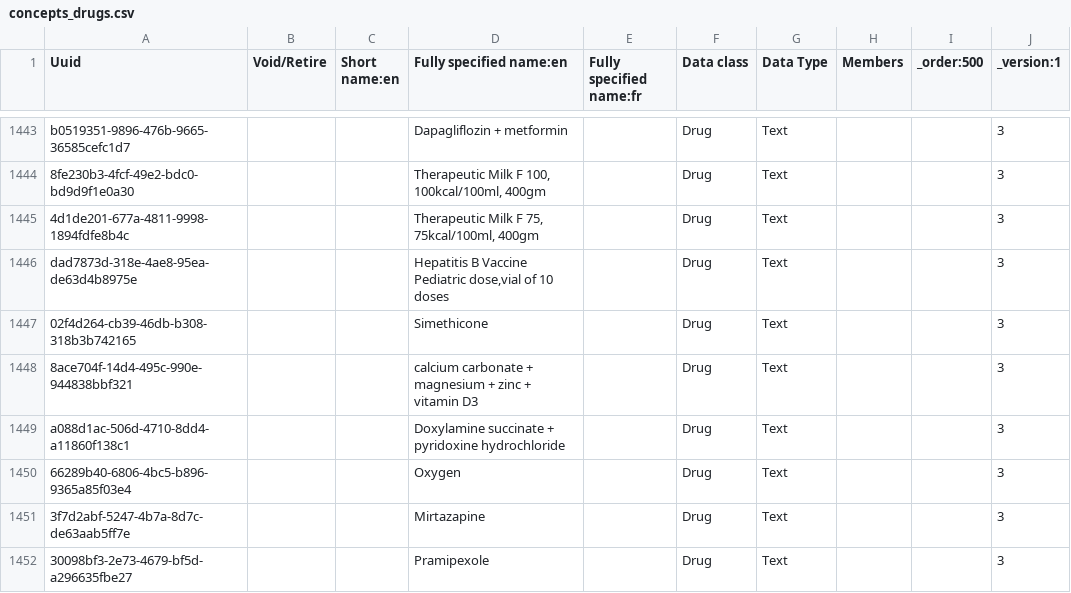
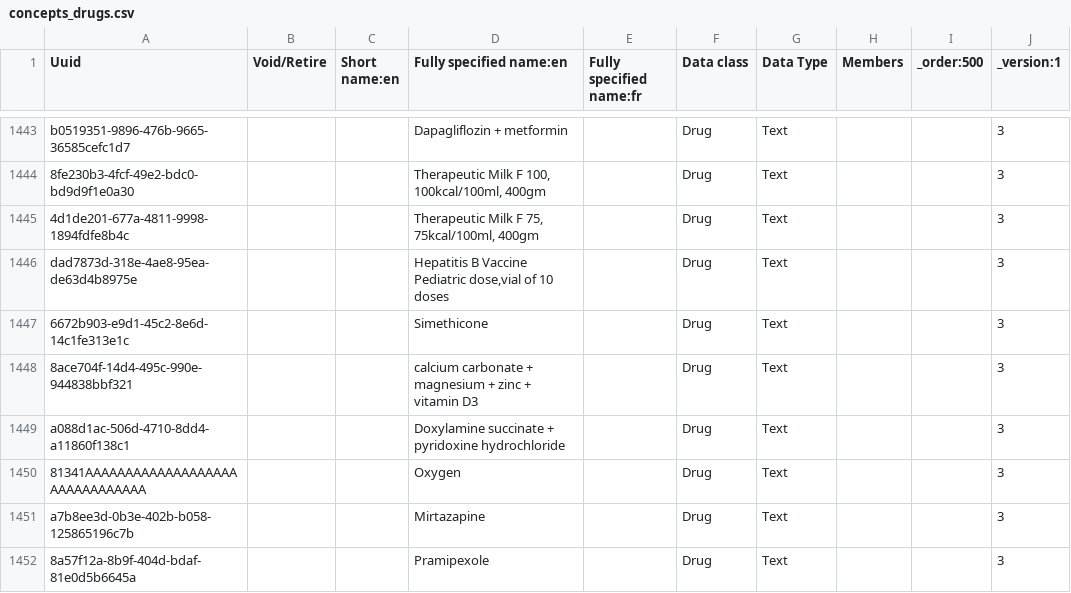
Before and after one commit to palladium-group/ethiopiaemr-openmrs-content, a CSV file: configuration/backend_configuration/concepts/concepts_drugs.csv, drawn as a sheet; only a part is shown, gaps mark what is left out; the diff covers the shown part only; the diff names each change by its address in the sheet, - before the commit and + after, or states it on an @@ line.

Commit message:
fix(drugs): correct FDS sync output before merge
  Manual corrections on top of the 06a OpenFn run (9bd11a0):

  - Remove 6 newly added drugs whose name matches an existing drug and
    differs only by dashes/case (DAGU 150, 1845, 2309, 6196, 52141, 57492),
    plus their 10 rows in drug_dose_units.csv. They are separate FDS items
    and will be added back once FDS gives them distinct names.
  - Point 13 new concepts in concepts_drugs.csv to the UUIDs of the existing
    DB concepts with the same name (Dapagliflozin, Rivaroxaban, Gadobutrol,
    Simethicone, Oxygen, Mirtazapine, Pramipexole, Norethisterone,
    Levetiracetam, Rivastigmine, Rizatriptan, Lacosamide, Carbetocin), and
    update the 16 dependent drugs and 15 dose-unit rows, so Initializer
    updates them instead of failing on duplicate concept names.
  - Ultrasound Jel (408446dc): change SN 52692 -> 57492 to match the FDS
    item named exactly 'Ultrasound Jel'.

```diff
--- a/configuration/backend_configuration/concepts/concepts_drugs.csv
+++ b/configuration/backend_configuration/concepts/concepts_drugs.csv
-A1447 (Uuid): 02f4d264-cb39-46db-b308-318b3b742165
+A1447 (Uuid): 6672b903-e9d1-45c2-8e6d-14c1fe313e1c
-A1450 (Uuid): 66289b40-6806-4bc5-b896-9365a85f03e4
+A1450 (Uuid): 81341AAAAAAAAAAAAAAAAAAAAAAAAAAAAAAA
-A1451 (Uuid): 3f7d2abf-5247-4b7a-8d7c-de63aab5ff7e
+A1451 (Uuid): a7b8ee3d-0b3e-402b-b058-125865196c7b
-A1452 (Uuid): 30098bf3-2e73-4679-bf5d-a296635fbe27
+A1452 (Uuid): 8a57f12a-8b9f-404d-bdaf-81e0d5b6645a
```
Also changed, not shown: 9 edited cells elsewhere in this file, configuration/backend_configuration/drugs/drugs.csv, configuration/interoperability/drug_dose_units.csv.
